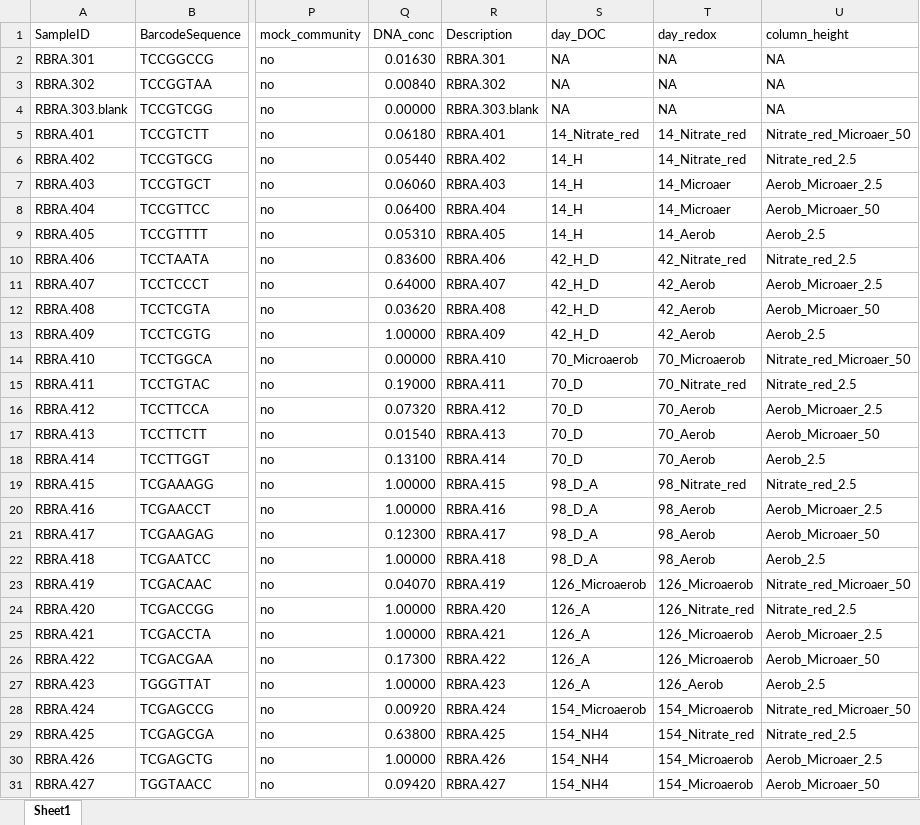
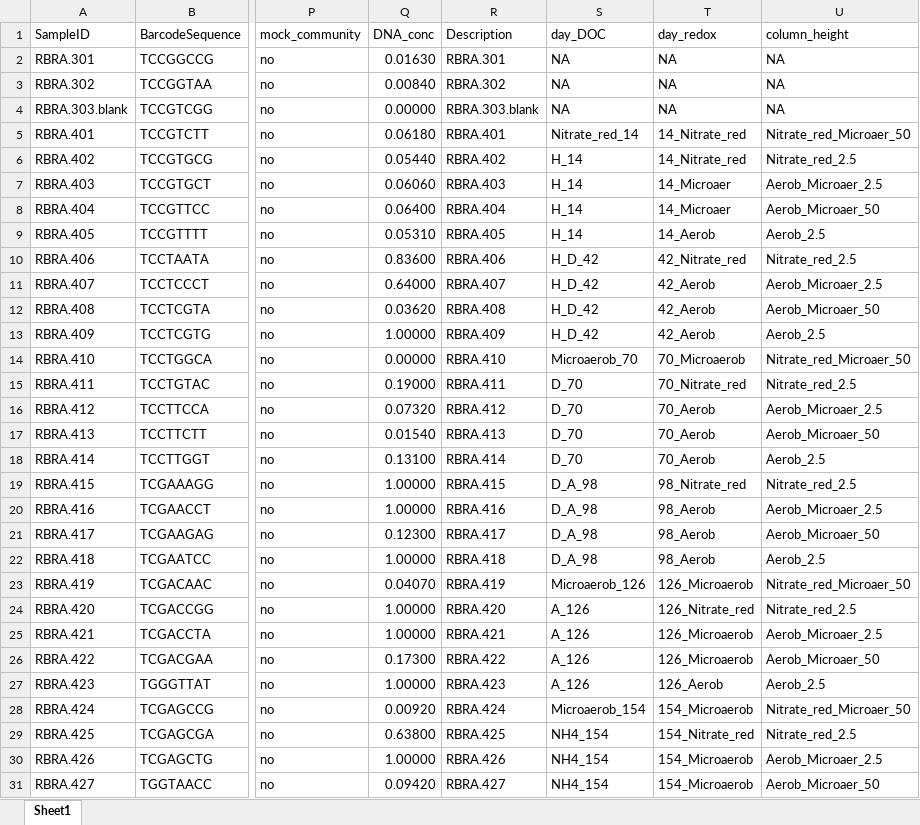
Before and after one commit to rbranco01/amendment_micropollutant_biodegradation_aquifer, an Excel workbook: input_data/RBRA_16S_515F926R_Q11696_20230330@metadata.xlsx, sheet Sheet1, drawn as a sheet; only a part is shown, gaps mark what is left out; values as stored, in another font and other column widths than the file's, no borders; the diff covers the shown part only; the diff names each change by its address in the sheet, - before the commit and + after, or states it on an @@ line.

```diff
--- a/input_data/RBRA_16S_515F926R_Q11696_20230330@metadata.xlsx (sheet Sheet1)
+++ b/input_data/RBRA_16S_515F926R_Q11696_20230330@metadata.xlsx (sheet Sheet1)
-S5 (day_DOC): 14_Nitrate_red
+S5 (day_DOC): Nitrate_red_14
-S6:S9 (day_DOC): 14_H
+S6:S9 (day_DOC): H_14
-S10:S13 (day_DOC): 42_H_D
+S10:S13 (day_DOC): H_D_42
-S14 (day_DOC): 70_Microaerob
+S14 (day_DOC): Microaerob_70
-S15:S18 (day_DOC): 70_D
+S15:S18 (day_DOC): D_70
-S19:S22 (day_DOC): 98_D_A
+S19:S22 (day_DOC): D_A_98
-S23 (day_DOC): 126_Microaerob
+S23 (day_DOC): Microaerob_126
-S24:S27 (day_DOC): 126_A
+S24:S27 (day_DOC): A_126
-S28 (day_DOC): 154_Microaerob
+S28 (day_DOC): Microaerob_154
-S29:S31 (day_DOC): 154_NH4
+S29:S31 (day_DOC): NH4_154
```
Also changed, not shown: 1 edited cell elsewhere in this sheet, input_data/Manuscript_4_data.xlsx, input_data/Manuscript_4_oxygen.xlsx, 5 other files.
